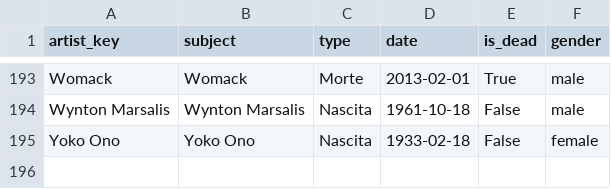
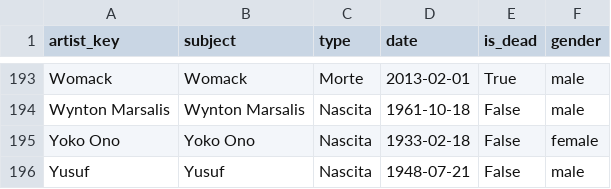
Before and after one commit to Burroughs7005/music-almanac, a CSV file: artists_bio_cache.csv, drawn as a sheet; only a part is shown, gaps mark what is left out.

```diff
--- a/artists_bio_cache.csv
+++ b/artists_bio_cache.csv
@@ -195 +195,2 @@ Wynton Marsalis,Wynton Marsalis,Nascita,1961-10-18,False,male
 Yoko Ono,Yoko Ono,Nascita,1933-02-18,False,female
+Yusuf,Yusuf,Nascita,1948-07-21,False,male
```
Also changed, not shown: 5 other files.
